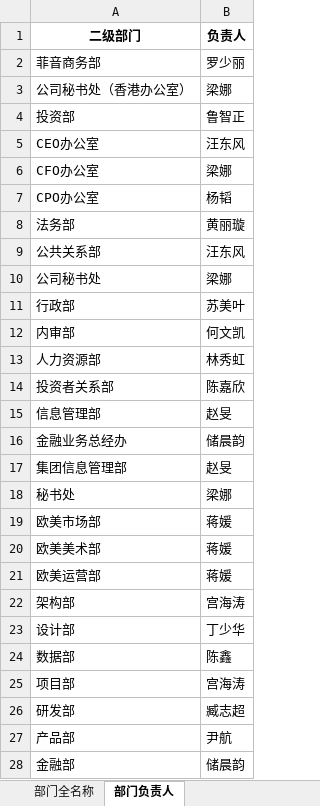
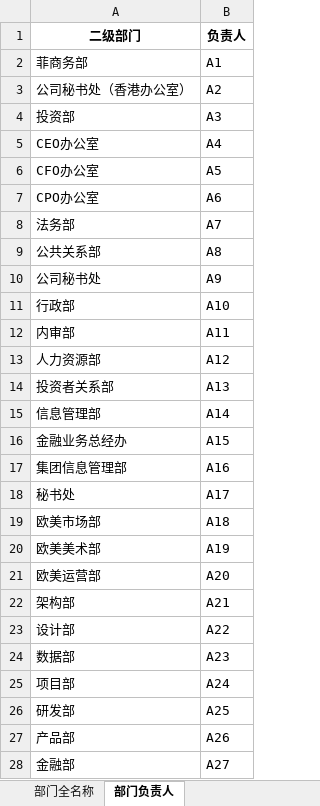
Before and after one commit to zsmhub/training_files, an Excel workbook: EXCEL培训考核/Excel考试数据处理.xlsx, sheet 部门负责人, drawn as a sheet; only a part is shown; values as stored, in another font and other column widths than the file's, no borders; removed rows and columns are numbered as before the commit, all else as after; the diff covers the shown part only; the diff names each change by its address in the sheet, - before the commit and + after, or states it on an @@ line.

```diff
--- a/EXCEL培训考核/Excel考试数据处理.xlsx (sheet 部门负责人)
+++ b/EXCEL培训考核/Excel考试数据处理.xlsx (sheet 部门负责人)
-row 2: 菲音商务部 | 罗少丽
+row 2: 菲商务部 | A1
-B3 (负责人): 梁娜
+B3 (负责人): A2
-B4 (负责人): 鲁智正
+B4 (负责人): A3
-B5 (负责人): 汪东风
+B5 (负责人): A4
-B6 (负责人): 梁娜
+B6 (负责人): A5
-B7 (负责人): 杨韬
+B7 (负责人): A6
-B8 (负责人): 黄丽璇
+B8 (负责人): A7
-B9 (负责人): 汪东风
+B9 (负责人): A8
-B10 (负责人): 梁娜
+B10 (负责人): A9
-B11 (负责人): 苏美叶
+B11 (负责人): A10
-B12 (负责人): 何文凯
+B12 (负责人): A11
-B13 (负责人): 林秀虹
+B13 (负责人): A12
-B14 (负责人): 陈嘉欣
+B14 (负责人): A13
-B15 (负责人): 赵旻
+B15 (负责人): A14
-B16 (负责人): 储晨韵
+B16 (负责人): A15
-B17 (负责人): 赵旻
+B17 (负责人): A16
-B18 (负责人): 梁娜
+B18 (负责人): A17
-B19 (负责人): 蒋媛
+B19 (负责人): A18
-B20 (负责人): 蒋媛
+B20 (负责人): A19
-B21 (负责人): 蒋媛
+B21 (负责人): A20
-B22 (负责人): 宫海涛
+B22 (负责人): A21
-B23 (负责人): 丁少华
+B23 (负责人): A22
-B24 (负责人): 陈鑫
+B24 (负责人): A23
-B25 (负责人): 宫海涛
+B25 (负责人): A24
-B26 (负责人): 臧志超
+B26 (负责人): A25
-B27 (负责人): 尹航
+B27 (负责人): A26
-B28 (负责人): 储晨韵
+B28 (负责人): A27
```
Also changed, not shown: 1 added row, 1 removed row and 33 edited cells elsewhere in this sheet, sheet 部门全名称, 1 other file.
